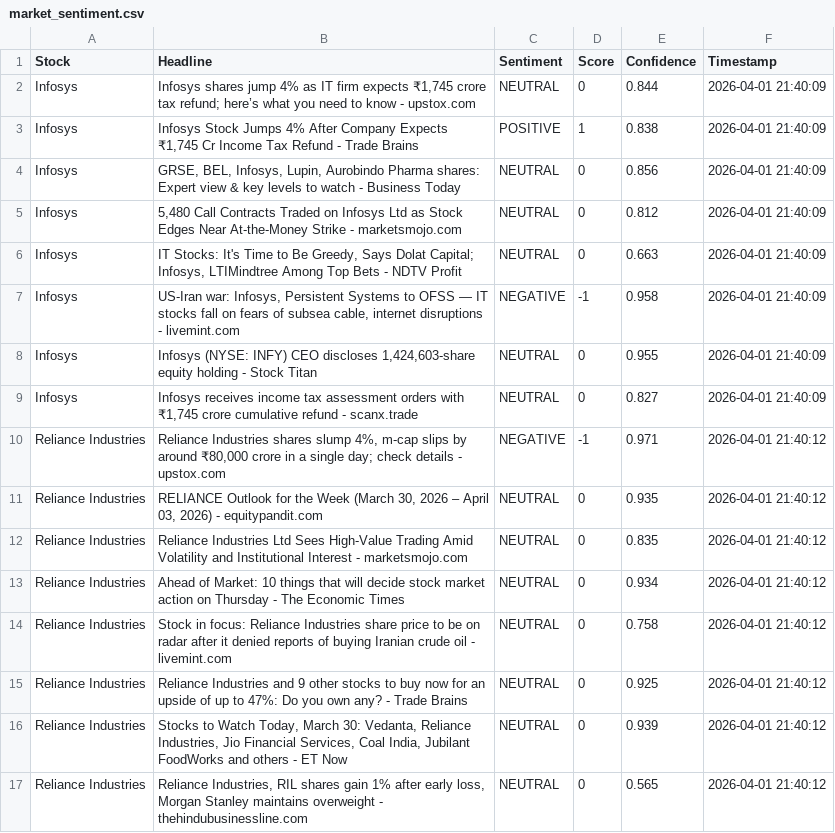
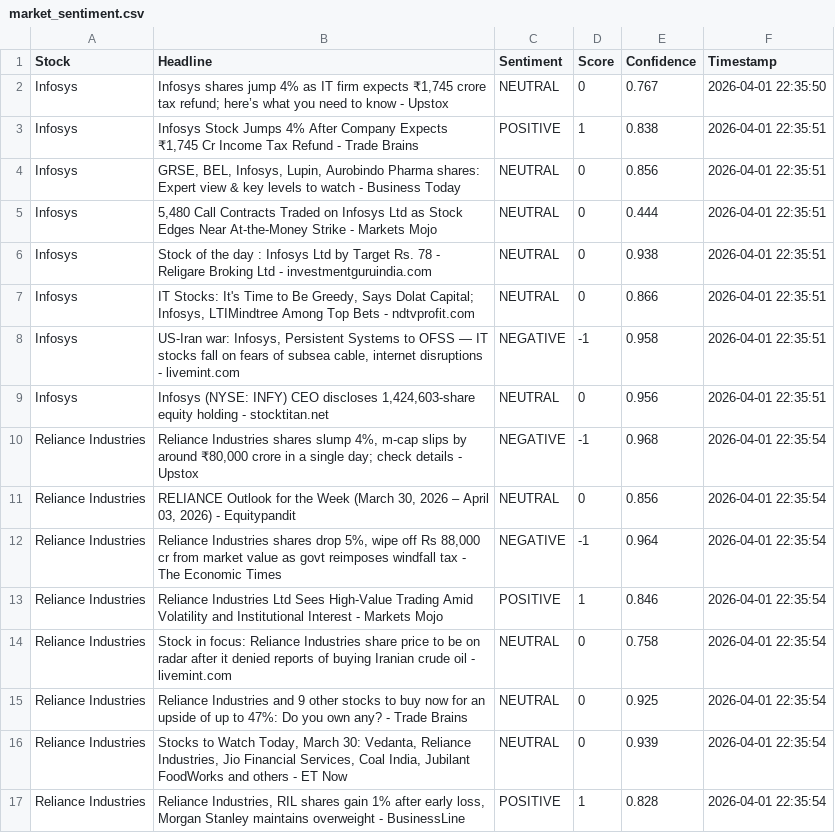
Before and after one commit to mister-raj/market-sentiment-terminal, a CSV file: market_sentiment.csv, drawn as a sheet; only a part is shown; the diff covers the shown part only.

```diff
--- a/market_sentiment.csv
+++ b/market_sentiment.csv
@@ -1,17 +1,17 @@
 Stock,Headline,Sentiment,Score,Confidence,Timestamp
-Infosys,"Infosys shares jump 4% as IT firm expects ₹1,745 crore tax refund; here’s what you need to know - upstox.com",NEUTRAL,0,0.844,2026-04-01 21:40:09
-Infosys,"Infosys Stock Jumps 4% After Company Expects ₹1,745 Cr Income Tax Refund - Trade Brains",POSITIVE,1,0.838,2026-04-01 21:40:09
-Infosys,"GRSE, BEL, Infosys, Lupin, Aurobindo Pharma shares: Expert view & key levels to watch - Business Today",NEUTRAL,0,0.856,2026-04-01 21:40:09
-Infosys,"5,480 Call Contracts Traded on Infosys Ltd as Stock Edges Near At-the-Money Strike - marketsmojo.com",NEUTRAL,0,0.812,2026-04-01 21:40:09
-Infosys,"IT Stocks: It's Time to Be Greedy, Says Dolat Capital; Infosys, LTIMindtree Among Top Bets - NDTV Profit",NEUTRAL,0,0.663,2026-04-01 21:40:09
-Infosys,"US-Iran war: Infosys, Persistent Systems to OFSS — IT stocks fall on fears of subsea cable, internet disruptions - livemint.com",NEGATIVE,-1,0.958,2026-04-01 21:40:09
-Infosys,"Infosys (NYSE: INFY) CEO discloses 1,424,603-share equity holding - Stock Titan",NEUTRAL,0,0.955,2026-04-01 21:40:09
-Infosys,"Infosys receives income tax assessment orders with ₹1,745 crore cumulative refund - scanx.trade",NEUTRAL,0,0.827,2026-04-01 21:40:09
-Reliance Industries,"Reliance Industries shares slump 4%, m-cap slips by around ₹80,000 crore in a single day; check details - upstox.com",NEGATIVE,-1,0.971,2026-04-01 21:40:12
-Reliance Industries,"RELIANCE Outlook for the Week (March 30, 2026 – April 03, 2026) - equitypandit.com",NEUTRAL,0,0.935,2026-04-01 21:40:12
-Reliance Industries,Reliance Industries Ltd Sees High-Value Trading Amid Volatility and Institutional Interest - marketsmojo.com,NEUTRAL,0,0.835,2026-04-01 21:40:12
-Reliance Industries,Ahead of Market: 10 things that will decide stock market action on Thursday - The Economic Times,NEUTRAL,0,0.934,2026-04-01 21:40:12
-Reliance Industries,Stock in focus: Reliance Industries share price to be on radar after it denied reports of buying Iranian crude oil - livemint.com,NEUTRAL,0,0.758,2026-04-01 21:40:12
-Reliance Industries,Reliance Industries and 9 other stocks to buy now for an upside of up to 47%: Do you own any? - Trade Brains,NEUTRAL,0,0.925,2026-04-01 21:40:12
-Reliance Industries,"Stocks to Watch Today, March 30: Vedanta, Reliance Industries, Jio Financial Services, Coal India, Jubilant FoodWorks and others - ET Now",NEUTRAL,0,0.939,2026-04-01 21:40:12
-Reliance Industries,"Reliance Industries, RIL shares gain 1% after early loss, Morgan Stanley maintains overweight - thehindubusinessline.com",NEUTRAL,0,0.565,2026-04-01 21:40:12
+Infosys,"Infosys shares jump 4% as IT firm expects ₹1,745 crore tax refund; here’s what you need to know - Upstox",NEUTRAL,0,0.767,2026-04-01 22:35:50
+Infosys,"Infosys Stock Jumps 4% After Company Expects ₹1,745 Cr Income Tax Refund - Trade Brains",POSITIVE,1,0.838,2026-04-01 22:35:51
+Infosys,"GRSE, BEL, Infosys, Lupin, Aurobindo Pharma shares: Expert view & key levels to watch - Business Today",NEUTRAL,0,0.856,2026-04-01 22:35:51
+Infosys,"5,480 Call Contracts Traded on Infosys Ltd as Stock Edges Near At-the-Money Strike - Markets Mojo",NEUTRAL,0,0.444,2026-04-01 22:35:51
+Infosys,Stock of the day : Infosys Ltd by Target Rs. 78 - Religare Broking Ltd - investmentguruindia.com,NEUTRAL,0,0.938,2026-04-01 22:35:51
+Infosys,"IT Stocks: It's Time to Be Greedy, Says Dolat Capital; Infosys, LTIMindtree Among Top Bets - ndtvprofit.com",NEUTRAL,0,0.866,2026-04-01 22:35:51
+Infosys,"US-Iran war: Infosys, Persistent Systems to OFSS — IT stocks fall on fears of subsea cable, internet disruptions - livemint.com",NEGATIVE,-1,0.958,2026-04-01 22:35:51
+Infosys,"Infosys (NYSE: INFY) CEO discloses 1,424,603-share equity holding - stocktitan.net",NEUTRAL,0,0.956,2026-04-01 22:35:51
+Reliance Industries,"Reliance Industries shares slump 4%, m-cap slips by around ₹80,000 crore in a single day; check details - Upstox",NEGATIVE,-1,0.968,2026-04-01 22:35:54
+Reliance Industries,"RELIANCE Outlook for the Week (March 30, 2026 – April 03, 2026) - Equitypandit",NEUTRAL,0,0.856,2026-04-01 22:35:54
+Reliance Industries,"Reliance Industries shares drop 5%, wipe off Rs 88,000 cr from market value as govt reimposes windfall tax - The Economic Times",NEGATIVE,-1,0.964,2026-04-01 22:35:54
+Reliance Industries,Reliance Industries Ltd Sees High-Value Trading Amid Volatility and Institutional Interest - Markets Mojo,POSITIVE,1,0.846,2026-04-01 22:35:54
+Reliance Industries,Stock in focus: Reliance Industries share price to be on radar after it denied reports of buying Iranian crude oil - livemint.com,NEUTRAL,0,0.758,2026-04-01 22:35:54
+Reliance Industries,Reliance Industries and 9 other stocks to buy now for an upside of up to 47%: Do you own any? - Trade Brains,NEUTRAL,0,0.925,2026-04-01 22:35:54
+Reliance Industries,"Stocks to Watch Today, March 30: Vedanta, Reliance Industries, Jio Financial Services, Coal India, Jubilant FoodWorks and others - ET Now",NEUTRAL,0,0.939,2026-04-01 22:35:54
+Reliance Industries,"Reliance Industries, RIL shares gain 1% after early loss, Morgan Stanley maintains overweight - BusinessLine",POSITIVE,1,0.828,2026-04-01 22:35:54
```
Also changed, not shown: 2 added rows, 2 removed rows and 75 edited cells elsewhere in this file.
